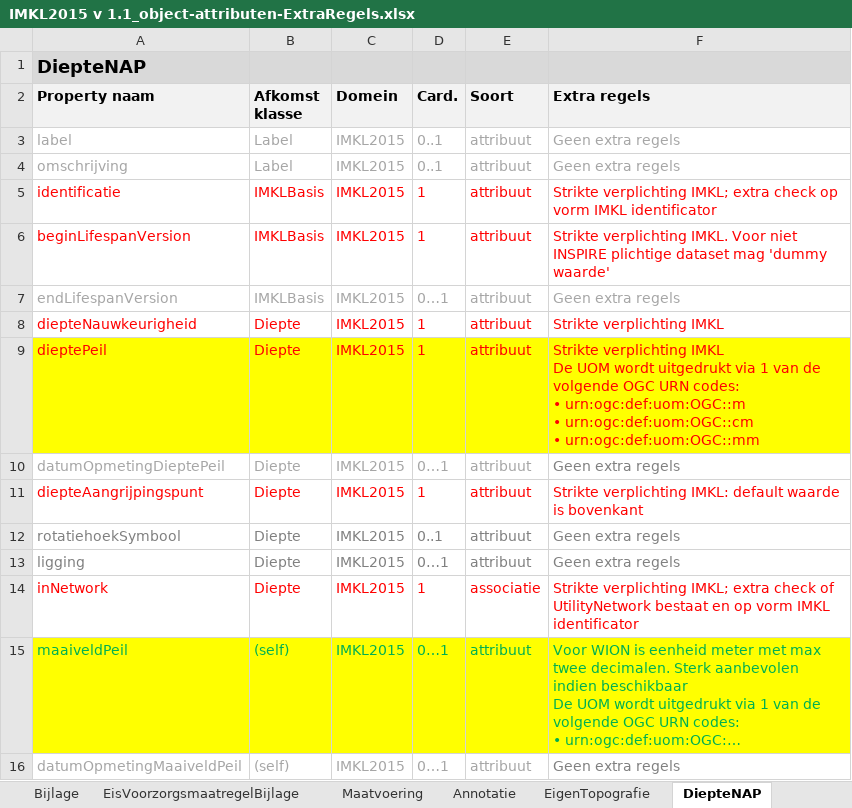
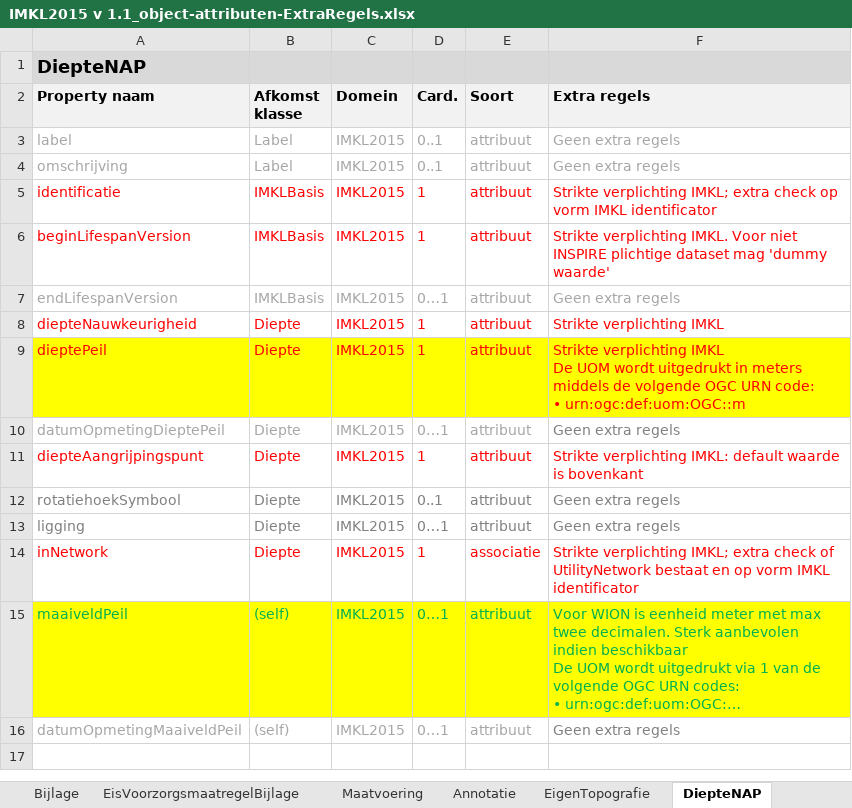
Before and after one commit to Geonovum/imkl2015-review, an Excel workbook: 2. objectcatalogus/IMKL2015 v 1.1_object-attributen-ExtraRegels.xlsx, sheet DiepteNAP, drawn as a sheet; long unchanged cells end in …; values as stored, in another font and other column widths than the file's, no borders; ↵ is a line break in a cell; the diff names each change by its address in the sheet, - before the commit and + after, or states it on an @@ line.

```diff
--- a/2. objectcatalogus/IMKL2015 v 1.1_object-attributen-ExtraRegels.xlsx (sheet DiepteNAP)
+++ b/2. objectcatalogus/IMKL2015 v 1.1_object-attributen-ExtraRegels.xlsx (sheet DiepteNAP)
-F9 (Extra regels): …wordt uitgedrukt via 1 van de volgende OGC URN codes: ↵ • urn:ogc:def:uom:OGC::m ↵ • urn:ogc:def:uom:OGC::cm ↵ • urn:ogc:def:uom:OGC::mm
+F9 (Extra regels): …wordt uitgedrukt in meters middels de volgende OGC URN code: ↵ • urn:ogc:def:uom:OGC::m
```
Also changed, not shown: sheet DiepteTovMaaiveld, sheet Utiliteitsnet, sheet Telecommunicatiekabel, sheet Kabelbed, sheet Elektriciteitskabel, sheet Rioolleiding, 5 more sheets, charts or pictures, 5 other files.
